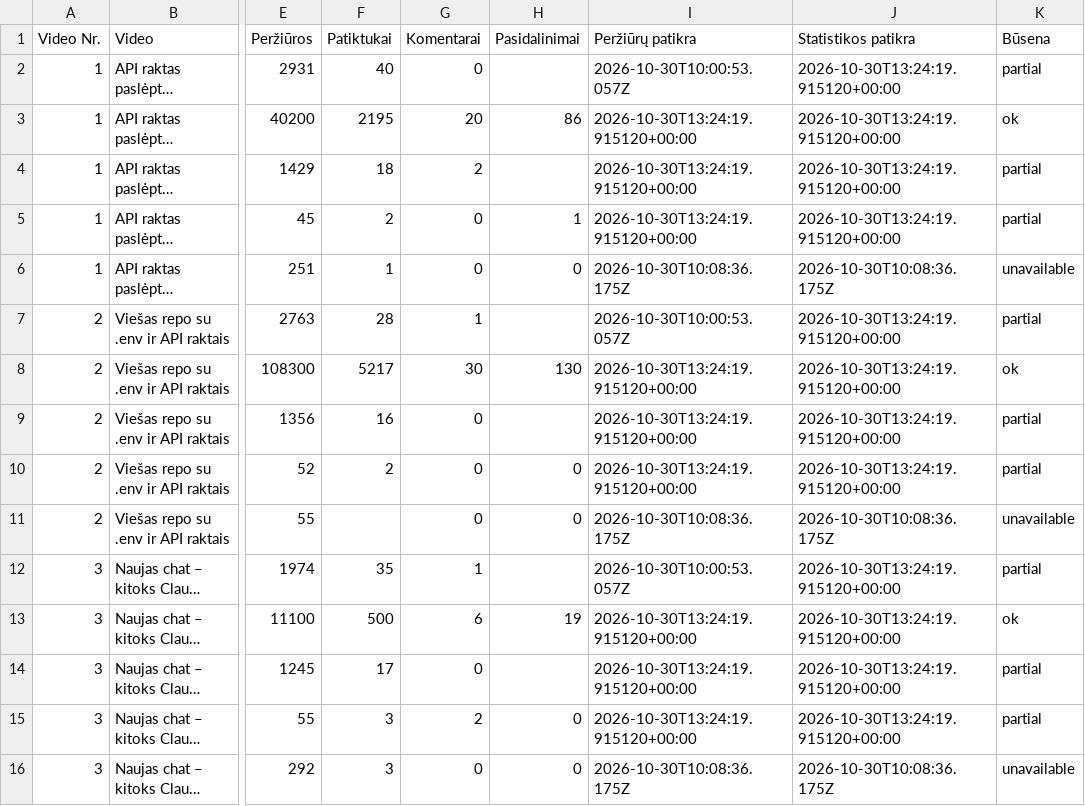
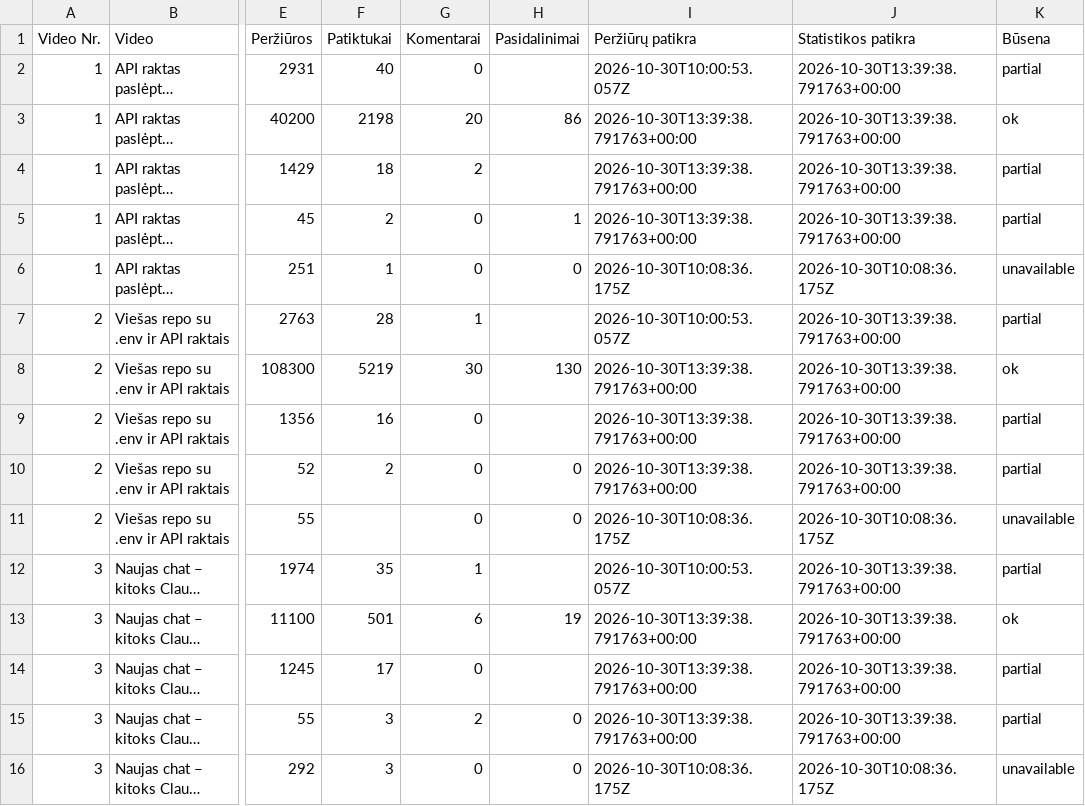
Before and after one commit to Jautis5/cooked-dev-stats, a CSV file: data/posts.csv, drawn as a sheet; only a part is shown, gaps mark what is left out; long unchanged cells end in …; the diff covers the shown part only; the diff names each change by its address in the sheet, - before the commit and + after, or states it on an @@ line.

```diff
--- a/data/posts.csv
+++ b/data/posts.csv
-J2:J5 (Statistikos patikra): 2026-10-30T13:24:19.915120+00:00
+J2:J5 (Statistikos patikra): 2026-10-30T13:39:38.791763+00:00
-F3 (Patiktukai): 2195
+F3 (Patiktukai): 2198
-I3:I5 (Peržiūrų patikra): 2026-10-30T13:24:19.915120+00:00
+I3:I5 (Peržiūrų patikra): 2026-10-30T13:39:38.791763+00:00
-J7:J10 (Statistikos patikra): 2026-10-30T13:24:19.915120+00:00
+J7:J10 (Statistikos patikra): 2026-10-30T13:39:38.791763+00:00
-F8 (Patiktukai): 5217
+F8 (Patiktukai): 5219
-I8:I10 (Peržiūrų patikra): 2026-10-30T13:24:19.915120+00:00
+I8:I10 (Peržiūrų patikra): 2026-10-30T13:39:38.791763+00:00
-J12:J15 (Statistikos patikra): 2026-10-30T13:24:19.915120+00:00
+J12:J15 (Statistikos patikra): 2026-10-30T13:39:38.791763+00:00
-F13 (Patiktukai): 500
+F13 (Patiktukai): 501
-I13:I15 (Peržiūrų patikra): 2026-10-30T13:24:19.915120+00:00
+I13:I15 (Peržiūrų patikra): 2026-10-30T13:39:38.791763+00:00
```
Also changed, not shown: 173 edited cells elsewhere in this file, data/dumb-luck/metrics.csv, data/dumb-luck/posts.csv, 23 other files.
